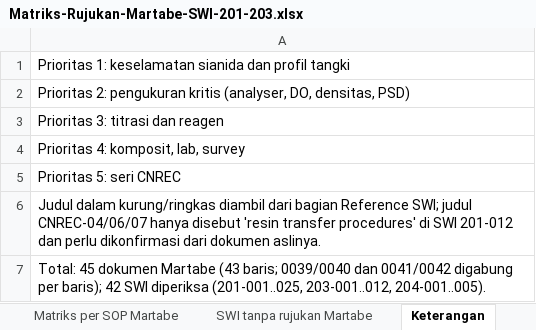
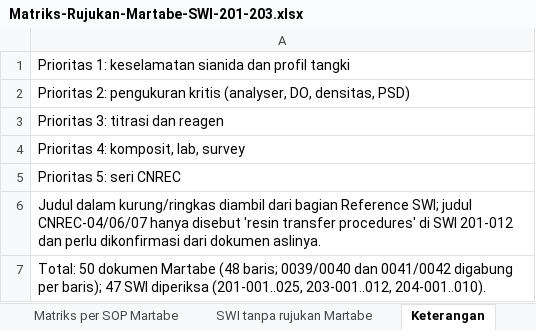
Before and after one commit to 007Manday/SWI-METS, an Excel workbook: Matriks-Rujukan-Martabe-SWI-201-203.xlsx, sheet Keterangan, drawn as a sheet; values as stored, in another font and other column widths than the file's, no borders; the diff names each change by its address in the sheet, - before the commit and + after, or states it on an @@ line.

```diff
--- a/Matriks-Rujukan-Martabe-SWI-201-203.xlsx (sheet Keterangan)
+++ b/Matriks-Rujukan-Martabe-SWI-201-203.xlsx (sheet Keterangan)
-A7: Total: 45 dokumen Martabe (43 baris; 0039/0040 dan 0041/0042 digabung per baris); 42 SWI diperiksa (201-001..025, 203-001..012, 204-001..005).
+A7: Total: 50 dokumen Martabe (48 baris; 0039/0040 dan 0041/0042 digabung per baris); 47 SWI diperiksa (201-001..025, 203-001..012, 204-001..010).
```
Also changed, not shown: sheet Matriks per SOP Martabe, sheet SWI tanpa rujukan Martabe.
